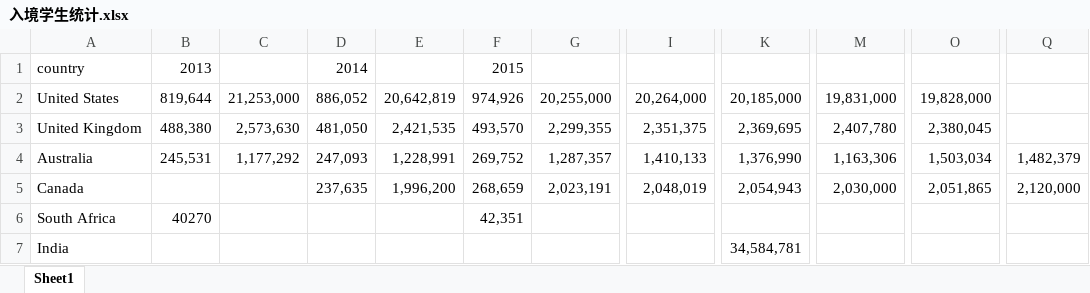
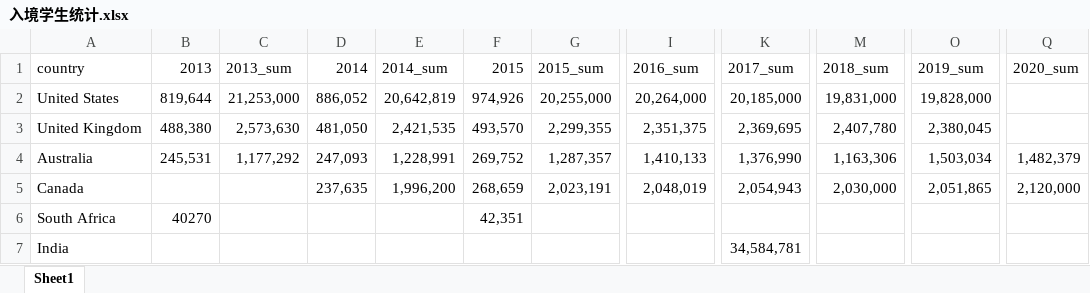
Before and after one commit to lympassion/MCM-ICM-Contest-2021, an Excel workbook: dataset/入境学生统计.xlsx, sheet Sheet1, drawn as a sheet; only a part is shown, gaps mark what is left out; values as stored, in another font and other column widths than the file's, no cell formats; the diff names each change by its address in the sheet, - before the commit and + after, or states it on an @@ line.

```diff
--- a/dataset/入境学生统计.xlsx (sheet Sheet1)
+++ b/dataset/入境学生统计.xlsx (sheet Sheet1)
-C1: (empty)
+C1: 2013_sum
-E1: (empty)
+E1: 2014_sum
-G1: (empty)
+G1: 2015_sum
-I1: (empty)
+I1: 2016_sum
-K1: (empty)
+K1: 2017_sum
-M1: (empty)
+M1: 2018_sum
-O1: (empty)
+O1: 2019_sum
-Q1: (empty)
+Q1: 2020_sum
```
Also changed, not shown: cell formats, dataset/GDP.xlsx, dataset/公共教育支出占GDP份额.xlsx, 12 other files.
